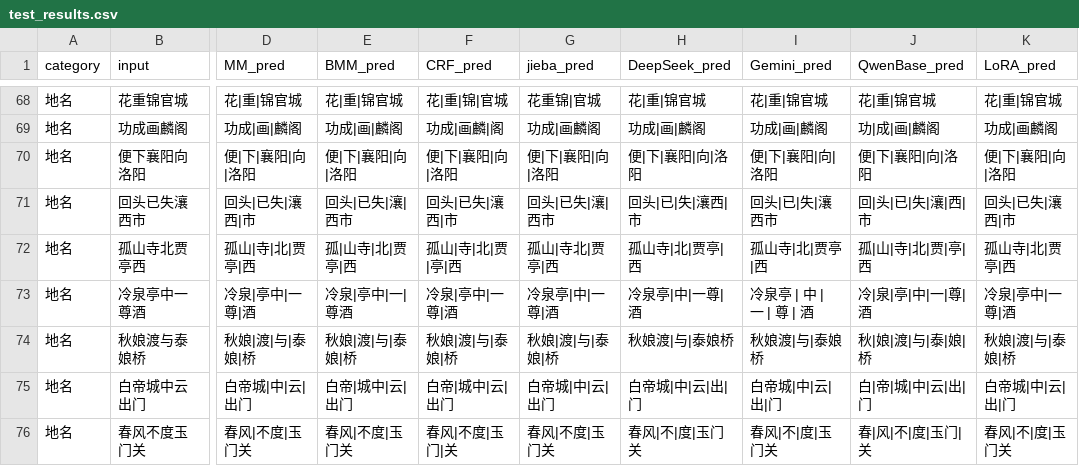
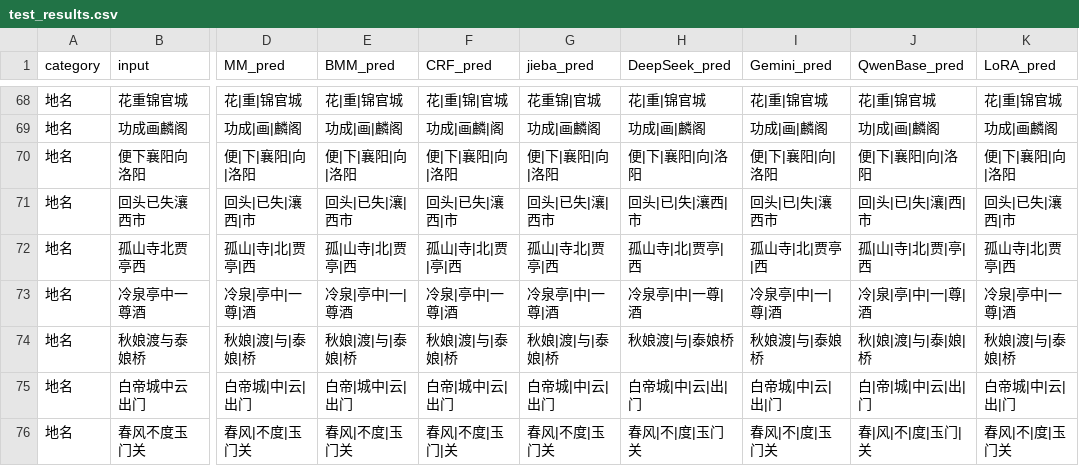
Before and after one commit to jiangli-va/PoemSegModel, a CSV file: modelTrain/test_results.csv, drawn as a sheet; only a part is shown, gaps mark what is left out; the diff covers the shown part only; the diff names each change by its address in the sheet, - before the commit and + after, or states it on an @@ line.

Commit message:
修正：Gemini

```diff
--- a/modelTrain/test_results.csv
+++ b/modelTrain/test_results.csv
-I73 (Gemini_pred): 冷泉亭 | 中 | 一 | 尊 | 酒
+I73 (Gemini_pred): 冷泉亭|中|一|尊|酒
```
Also changed, not shown: 25 edited cells elsewhere in this file, 2 other files.
